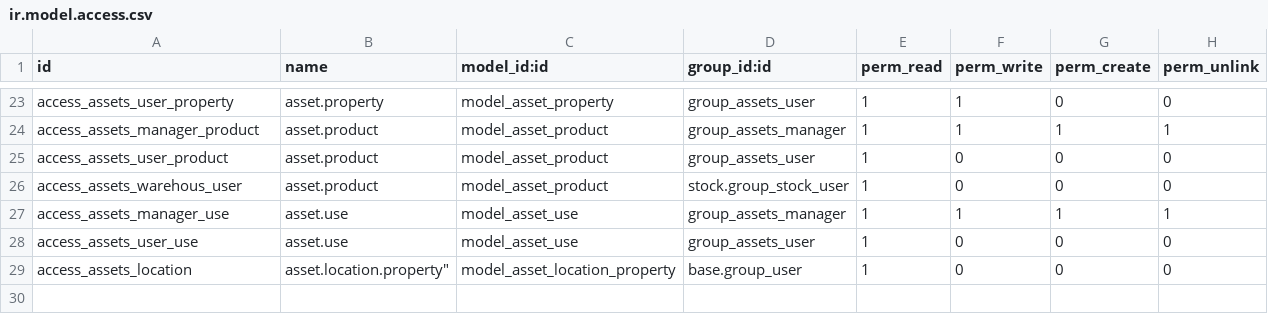
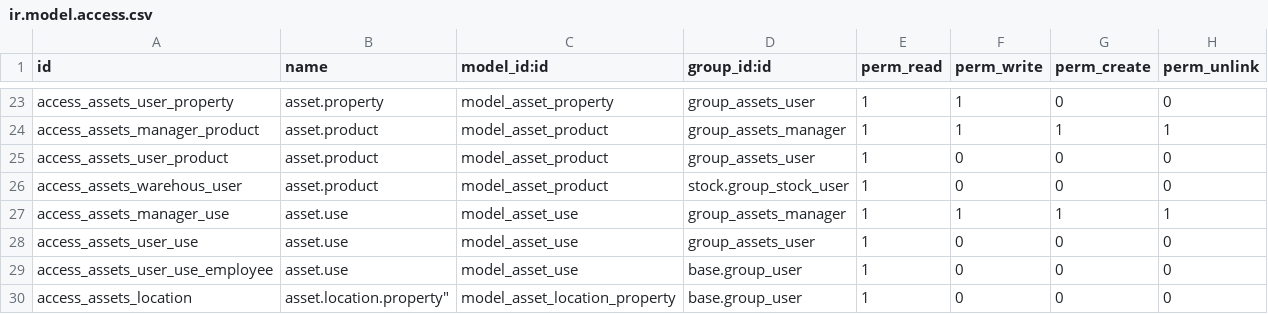
Before and after one commit to iw3hxn/LibrERP, a CSV file: material_asset/security/ir.model.access.csv, drawn as a sheet; only a part is shown, gaps mark what is left out.

Commit message:
[FIX] security with low profile

```diff
--- a/material_asset/security/ir.model.access.csv
+++ b/material_asset/security/ir.model.access.csv
@@ -28,2 +28,3 @@
 "access_assets_user_use","asset.use","model_asset_use","group_assets_user",1,0,0,0
+"access_assets_user_use_employee","asset.use","model_asset_use","base.group_user",1,0,0,0
 "access_assets_location",asset.location.property","model_asset_location_property","base.group_user",1,0,0,0
```
Also changed, not shown: product_bom/security/ir.model.access.csv, 2 other files.
